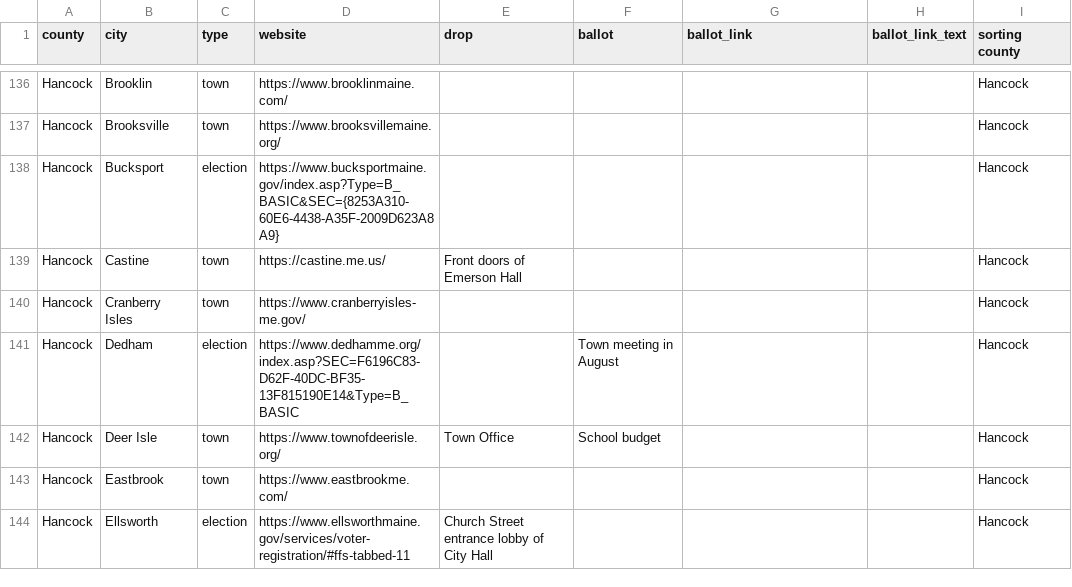
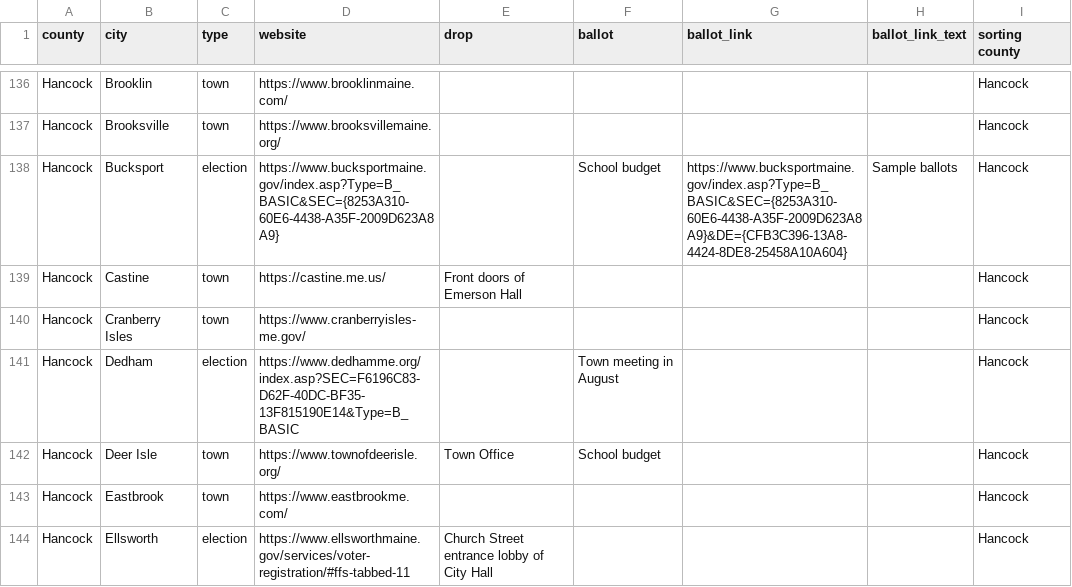
Before and after one commit to OpenMaine/maineballot, a CSV file: _data/local_elections/local.csv, drawn as a sheet; only a part is shown, gaps mark what is left out; the diff covers the shown part only.

Commit message:
Adds Knox and Kennebec counties

```diff
--- a/_data/local_elections/local.csv
+++ b/_data/local_elections/local.csv
@@ -137,3 +137,3 @@ Hancock,Brooklin,town,https://www.brooklinmaine.com/,,,,,Hancock
 Hancock,Brooksville,town,https://www.brooksvillemaine.org/,,,,,Hancock
-Hancock,Bucksport,election,https://www.bucksportmaine.gov/index.asp?Type=B_BASIC&SEC={8253A310-60E6-4438-A35F-2009D623A8A9},,,,,Hancock
+Hancock,Bucksport,election,https://www.bucksportmaine.gov/index.asp?Type=B_BASIC&SEC={8253A310-60E6-4438-A35F-2009D623A8A9},,School budget,https://www.bucksportmaine.gov/index.asp?Type=B_BASIC&SEC={8253A310-60E6-4438-A35F-2009D623A8A9}&DE={CFB3C396-13A8-4424-8DE8-25458A10A604},Sample ballots,Hancock
 Hancock,Castine,town,https://castine.me.us/,Front doors of Emerson Hall,,,,Hancock
```
Also changed, not shown: 9 edited cells elsewhere in this file.
